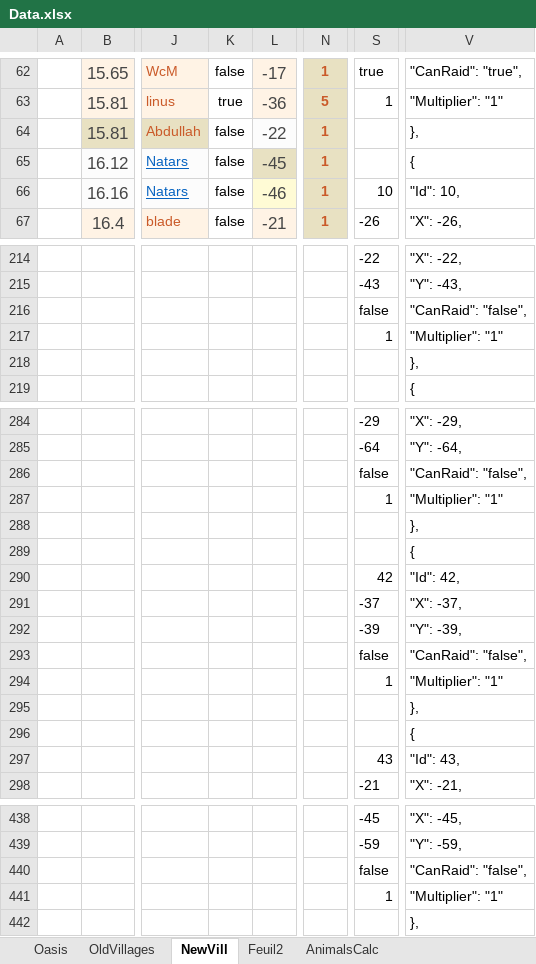
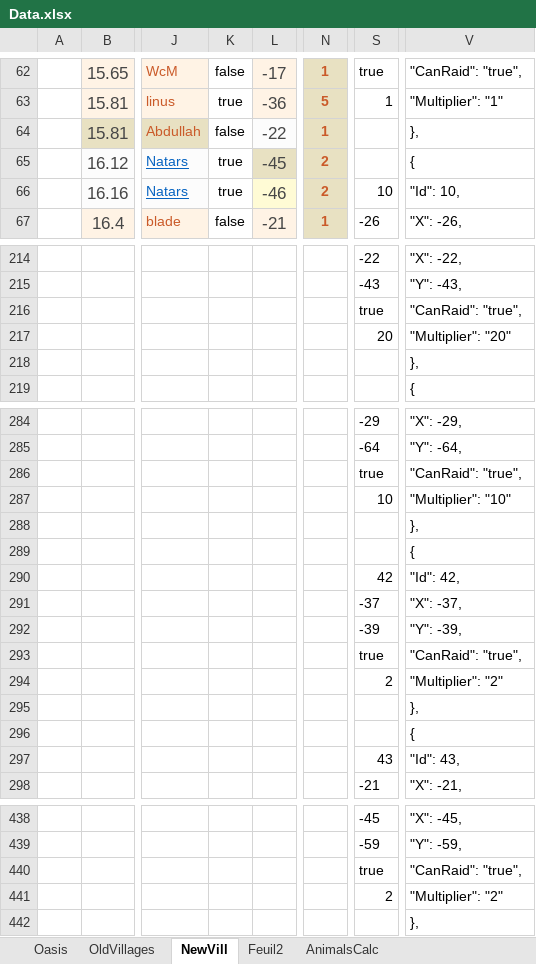
Before and after one commit to lanillo/Travian, an Excel workbook: Data.xlsx, sheet NewVill, drawn as a sheet; only a part is shown, gaps mark what is left out; values as stored, in another font and other column widths than the file's, no borders; conditional formats and table styles not drawn; the diff covers the shown part only; the diff names each change by its address in the sheet, - before the commit and + after, or states it on an @@ line.

```diff
--- a/Data.xlsx (sheet NewVill)
+++ b/Data.xlsx (sheet NewVill)
-K65:K66: false
+K65:K66: true
-N65:N66: 1
+N65:N66: 2
-S216: false
+S216: true
-V216: "CanRaid": "false",
+V216: "CanRaid": "true",
-S217: 1
+S217: 20
-V217: "Multiplier": "1"
+V217: "Multiplier": "20"
-S286: false
+S286: true
-V286: "CanRaid": "false",
+V286: "CanRaid": "true",
-S287: 1
+S287: 10
-V287: "Multiplier": "1"
+V287: "Multiplier": "10"
-S293: false
+S293: true
-V293: "CanRaid": "false",
+V293: "CanRaid": "true",
-S294: 1
+S294: 2
-V294: "Multiplier": "1"
+V294: "Multiplier": "2"
-S440: false
+S440: true
-V440: "CanRaid": "false",
+V440: "CanRaid": "true",
-S441: 1
+S441: 2
-V441: "Multiplier": "1"
+V441: "Multiplier": "2"
```
Also changed, not shown: 7 added rows, 61 edited cells and cell formats elsewhere in this sheet, 3 other files.
